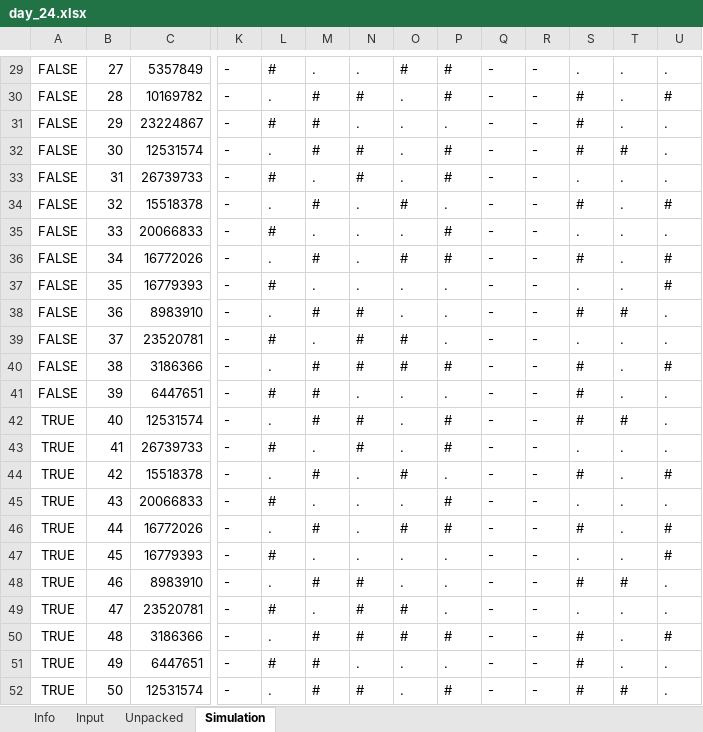
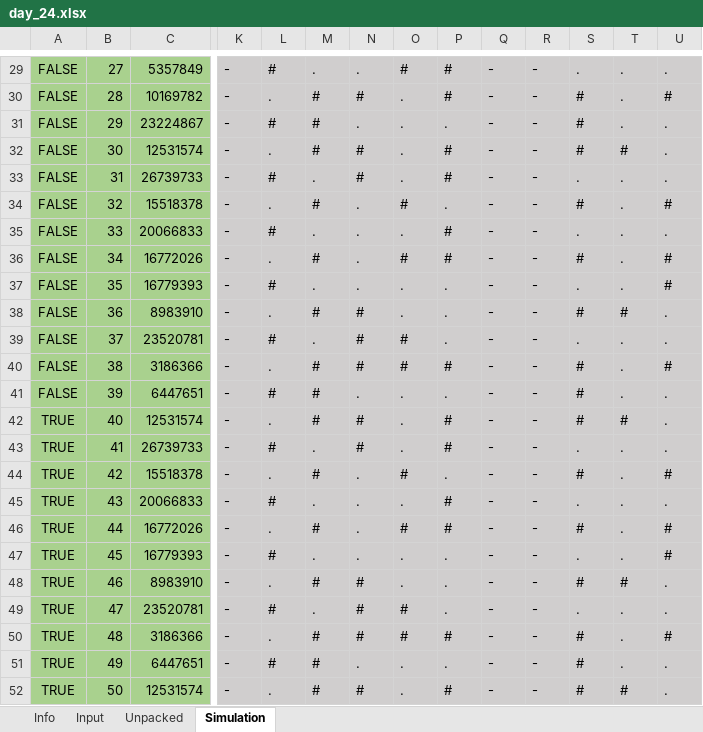
Before and after one commit to pengi/adventofcode, an Excel workbook: 2019/day_24.xlsx, sheet Simulation, drawn as a sheet; only a part is shown, gaps mark what is left out; values as stored, in another font and other column widths than the file's, no borders; conditional formats not drawn; the diff covers the shown part only; the diff names each change by its address in the sheet, - before the commit and + after, or states it on an @@ line.

```diff
--- a/2019/day_24.xlsx (sheet Simulation)
+++ b/2019/day_24.xlsx (sheet Simulation)
-A29:C52 fill: none
+A29:C52 fill: #A9D18E
-K29:U52 fill: none
+K29:U52 fill: #D0CECE
```
Also changed, not shown: 2 edited cells and cell formats elsewhere in this sheet.
